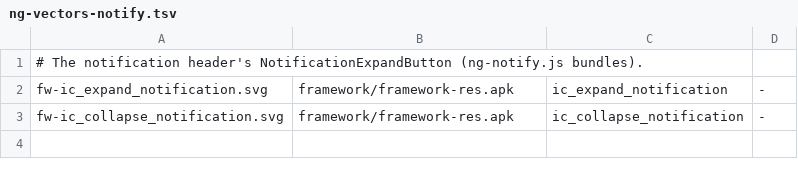
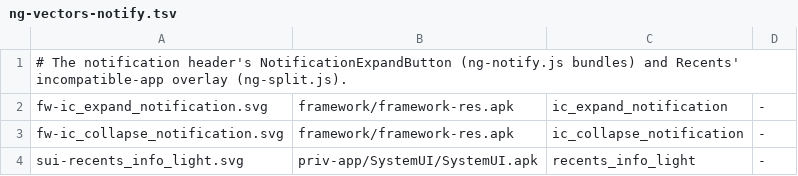
Before and after one commit to szabolevi98/android-time-machine, a TSV file: docs/data/ng-vectors-notify.tsv, drawn as a sheet.

```diff
--- a/docs/data/ng-vectors-notify.tsv
+++ b/docs/data/ng-vectors-notify.tsv
@@ -1,3 +1,4 @@
-# The notification header's NotificationExpandButton (ng-notify.js bundles).
+# The notification header's NotificationExpandButton (ng-notify.js bundles) and Recents' incompatible-app overlay (ng-split.js).
 fw-ic_expand_notification.svg	framework/framework-res.apk	ic_expand_notification	-
 fw-ic_collapse_notification.svg	framework/framework-res.apk	ic_collapse_notification	-
+sui-recents_info_light.svg	priv-app/SystemUI/SystemUI.apk	recents_info_light	-
```
Also changed, not shown: docs/reports/assets/7.1.2.tsv, 15 other files.
